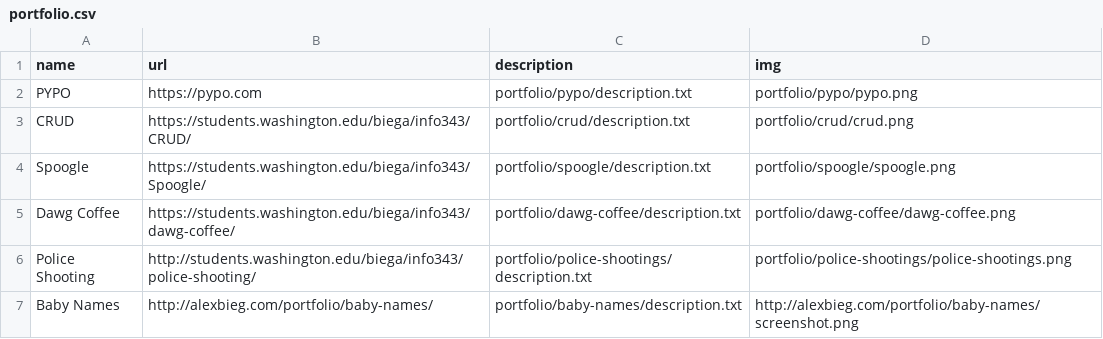
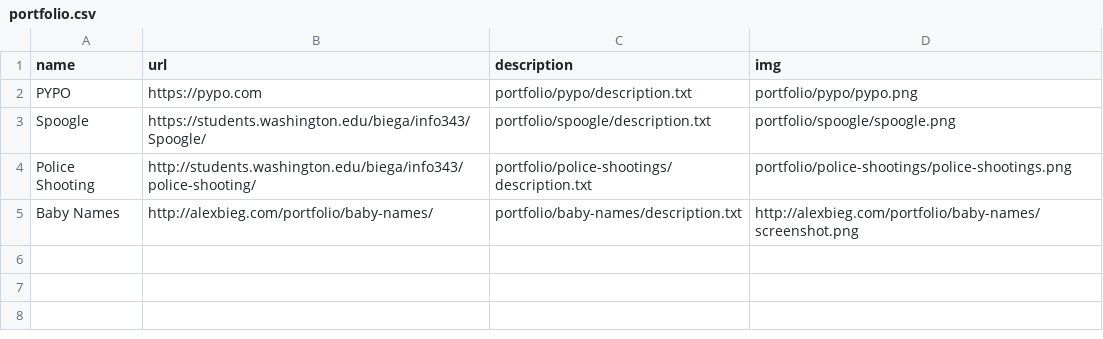
Before and after one commit to AlexBieg/personal-site, a CSV file: portfolio/portfolio.csv, drawn as a sheet; the diff names each change by its address in the sheet, - before the commit and + after, or states it on an @@ line.

Commit message:
afd

```diff
--- a/portfolio/portfolio.csv
+++ b/portfolio/portfolio.csv
-row 3: CRUD | https://students.washington.edu/biega/info343/CRUD/ | portfolio/crud/description.txt | portfolio/crud/crud.png
-row 5: Dawg Coffee | https://students.washington.edu/biega/info343/dawg-coffee/ | portfolio/dawg-coffee/description.txt | portfolio/dawg-coffee/dawg-coffee.png
```
